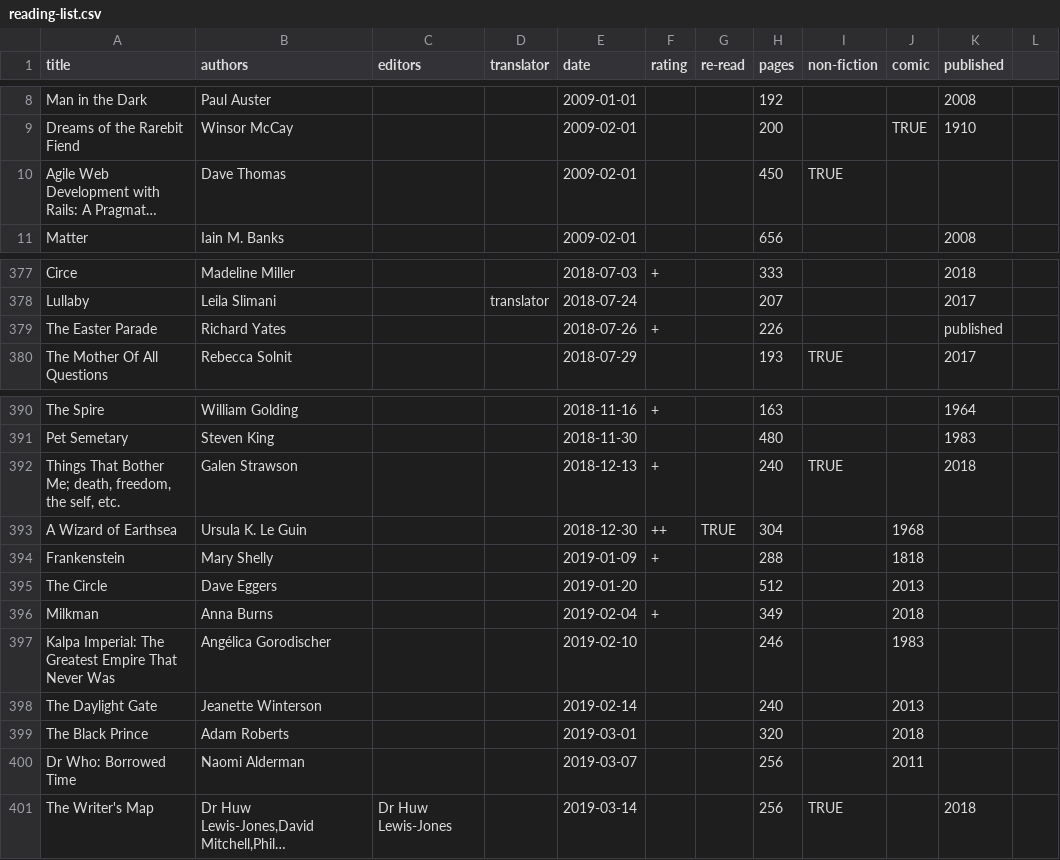
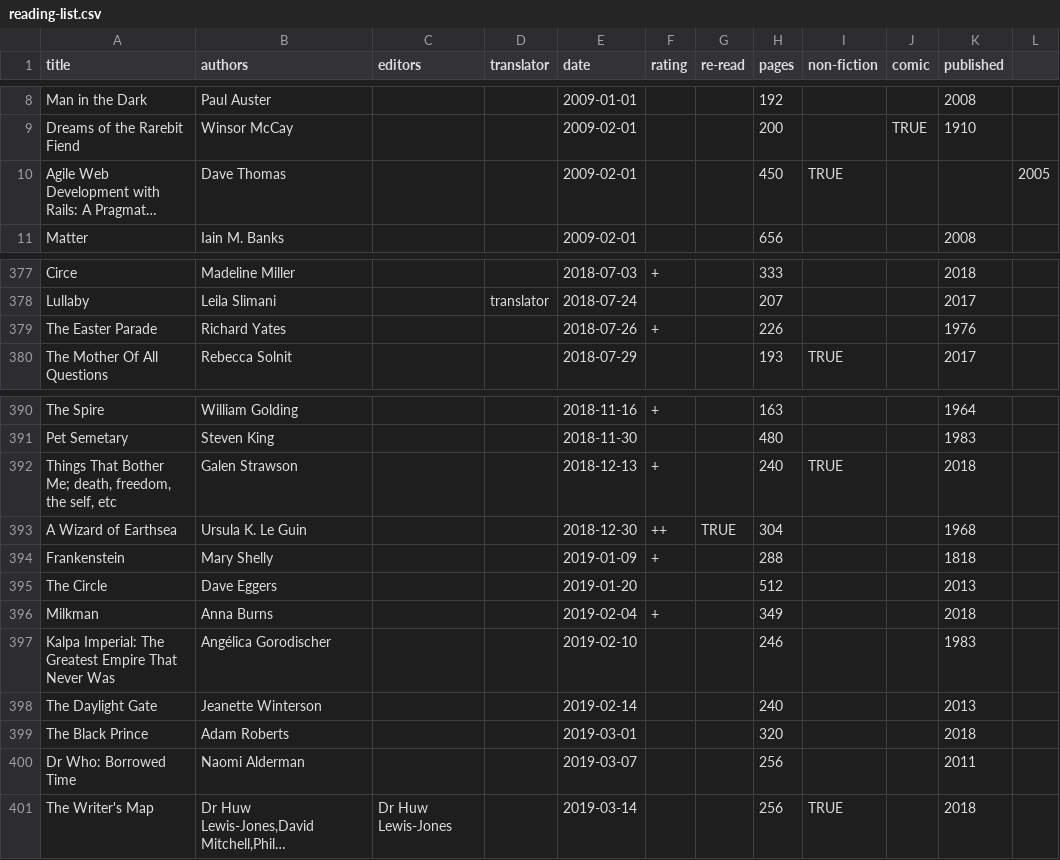
Before and after one commit to tomgp/books, a CSV file: reading-list.csv, drawn as a sheet; only a part is shown, gaps mark what is left out; long unchanged cells end in …; the diff names each change by its address in the sheet, - before the commit and + after, or states it on an @@ line.

```diff
--- a/reading-list.csv
+++ b/reading-list.csv
-L10: (empty)
+L10: 2005
-K379 (published): published
+K379 (published): 1976
-A392 (title): …the self, etc.
+A392 (title): …the self, etc
-J393 (comic): 1968
+J393 (comic): (empty)
-K393 (published): (empty)
+K393 (published): 1968
-J394 (comic): 1818
+J394 (comic): (empty)
-K394 (published): (empty)
+K394 (published): 1818
-J395 (comic): 2013
+J395 (comic): (empty)
-K395 (published): (empty)
+K395 (published): 2013
-J396 (comic): 2018
+J396 (comic): (empty)
-K396 (published): (empty)
+K396 (published): 2018
-J397 (comic): 1983
+J397 (comic): (empty)
-K397 (published): (empty)
+K397 (published): 1983
-J398 (comic): 2013
+J398 (comic): (empty)
-K398 (published): (empty)
+K398 (published): 2013
-J399 (comic): 2018
+J399 (comic): (empty)
-K399 (published): (empty)
+K399 (published): 2018
-J400 (comic): 2011
+J400 (comic): (empty)
-K400 (published): (empty)
+K400 (published): 2011
```
Also changed, not shown: 5 other files.
